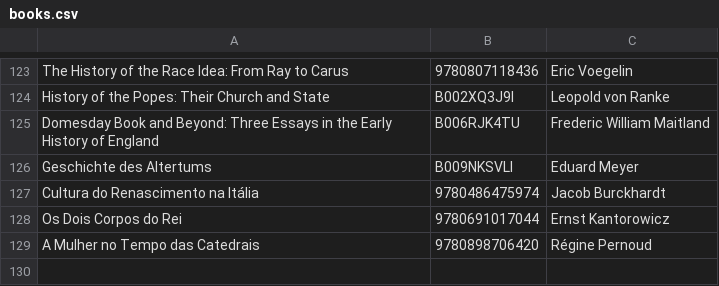
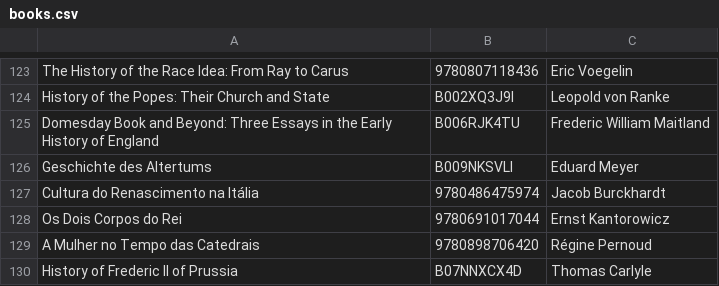
Before and after one commit to xunilrj/xunilrj.github.io, a CSV file: livrosdb/books.csv, drawn as a sheet; only a part is shown, gaps mark what is left out.

```diff
--- a/livrosdb/books.csv
+++ b/livrosdb/books.csv
@@ -129 +129,2 @@
 "A Mulher no Tempo das Catedrais";"9780898706420";"Régine Pernoud"
+"History of Frederic II of Prussia";"B07NNXCX4D";"Thomas Carlyle"
```
Also changed, not shown: livrosdb/suggestion.links.csv, 4 other files.
